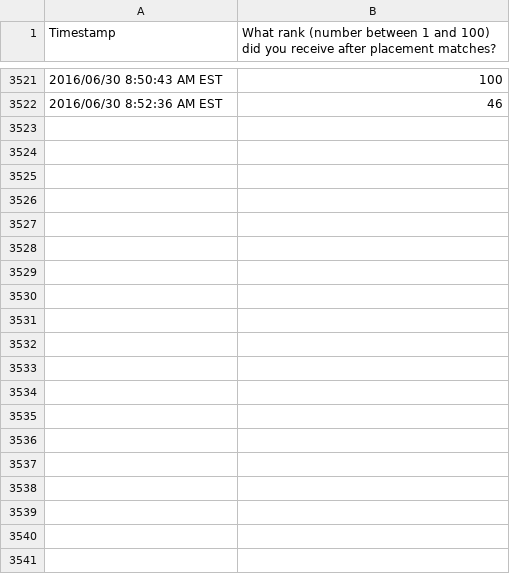
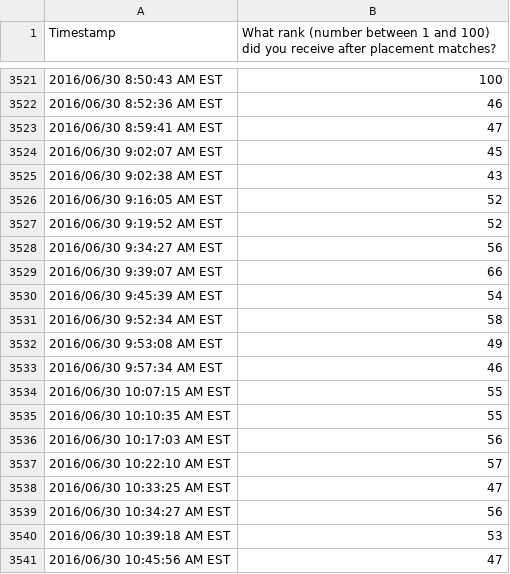
Before and after one commit to drewrice2/Analyzing-Overwatch-Competitive-Rankings, a CSV file: Overwatch Competitive Ranks.csv, drawn as a sheet; only a part is shown, gaps mark what is left out; the diff covers the shown part only.

```diff
--- a/Overwatch Competitive Ranks.csv
+++ b/Overwatch Competitive Ranks.csv
@@ -3522 +3522,20 @@
 "2016/06/30 8:52:36 AM EST","46"
+"2016/06/30 8:59:41 AM EST","47"
+"2016/06/30 9:02:07 AM EST","45"
+"2016/06/30 9:02:38 AM EST","43"
+"2016/06/30 9:16:05 AM EST","52"
+"2016/06/30 9:19:52 AM EST","52"
+"2016/06/30 9:34:27 AM EST","56"
+"2016/06/30 9:39:07 AM EST","66"
+"2016/06/30 9:45:39 AM EST","54"
+"2016/06/30 9:52:34 AM EST","58"
+"2016/06/30 9:53:08 AM EST","49"
+"2016/06/30 9:57:34 AM EST","46"
+"2016/06/30 10:07:15 AM EST","55"
+"2016/06/30 10:10:35 AM EST","55"
+"2016/06/30 10:17:03 AM EST","56"
+"2016/06/30 10:22:10 AM EST","57"
+"2016/06/30 10:33:25 AM EST","47"
+"2016/06/30 10:34:27 AM EST","56"
+"2016/06/30 10:39:18 AM EST","53"
+"2016/06/30 10:45:56 AM EST","47"
```
Also changed, not shown: 49 added rows elsewhere in this file, 1 other file.
